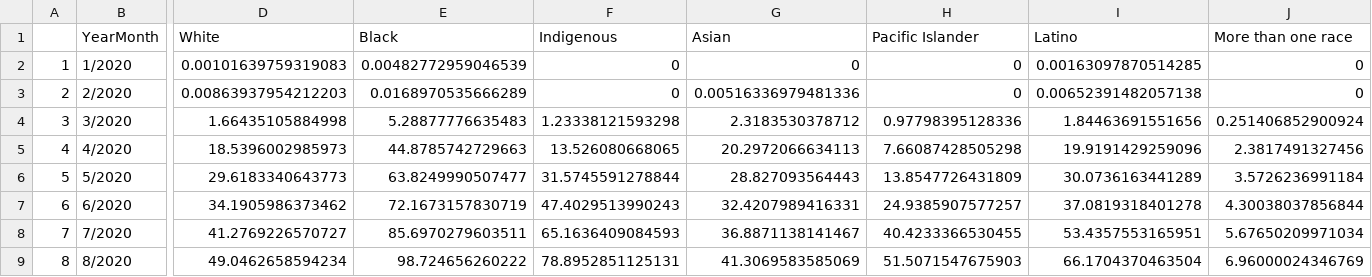
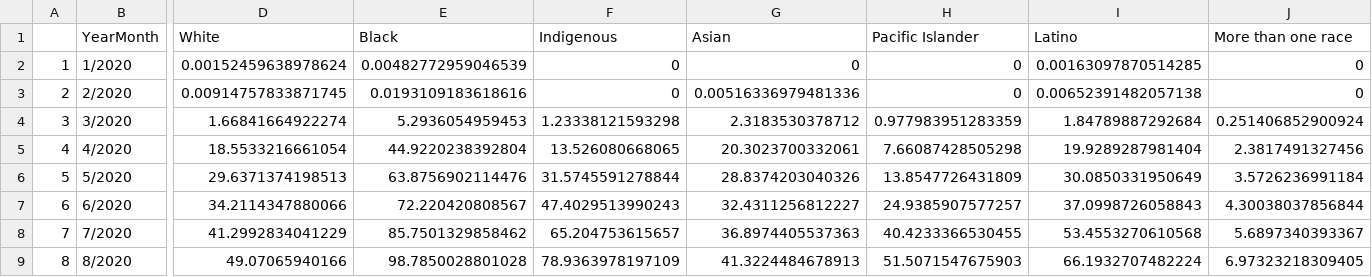
Before and after one commit to APM-Research-Lab/color-of-coronavirus, a CSV file: data_from_charts/chart_2.csv, drawn as a sheet; only a part is shown, gaps mark what is left out; the diff covers the shown part only; the diff names each change by its address in the sheet, - before the commit and + after, or states it on an @@ line.

```diff
--- a/data_from_charts/chart_2.csv
+++ b/data_from_charts/chart_2.csv
-D2 (White): 0.00101639759319083
+D2 (White): 0.00152459638978624
-D3 (White): 0.00863937954212203
+D3 (White): 0.00914757833871745
-E3 (Black): 0.0168970535666289
+E3 (Black): 0.0193109183618616
-D4 (White): 1.66435105884998
+D4 (White): 1.66841664922274
-E4 (Black): 5.28877776635483
+E4 (Black): 5.2936054959453
-H4 (Pacific Islander): 0.97798395128336
+H4 (Pacific Islander): 0.977983951283359
-I4 (Latino): 1.84463691551656
+I4 (Latino): 1.84789887292684
-D5 (White): 18.5396002985973
+D5 (White): 18.5533216661054
-E5 (Black): 44.8785742729663
+E5 (Black): 44.9220238392804
-G5 (Asian): 20.2972066634113
+G5 (Asian): 20.3023700332061
-I5 (Latino): 19.9191429259096
+I5 (Latino): 19.9289287981404
-D6 (White): 29.6183340643773
+D6 (White): 29.6371374198513
-E6 (Black): 63.8249990507477
+E6 (Black): 63.8756902114476
-G6 (Asian): 28.827093564443
+G6 (Asian): 28.8374203040326
-I6 (Latino): 30.0736163441289
+I6 (Latino): 30.0850331950649
-D7 (White): 34.1905986373462
+D7 (White): 34.2114347880066
-E7 (Black): 72.1673157830719
+E7 (Black): 72.220420808567
-G7 (Asian): 32.4207989416331
+G7 (Asian): 32.4311256812227
-I7 (Latino): 37.0819318401278
+I7 (Latino): 37.0998726058843
-D8 (White): 41.2769226570727
+D8 (White): 41.2992834041229
-E8 (Black): 85.6970279603511
+E8 (Black): 85.7501329858462
-F8 (Indigenous): 65.1636409084593
+F8 (Indigenous): 65.204753615657
-G8 (Asian): 36.8871138141467
+G8 (Asian): 36.8974405537363
-I8 (Latino): 53.4357553165951
+I8 (Latino): 53.4553270610568
-J8 (More than one race): 5.67650209971034
+J8 (More than one race): 5.6897340393367
-D9 (White): 49.0462658594234
+D9 (White): 49.07065940166
-E9 (Black): 98.724656260222
+E9 (Black): 98.7850028801028
-F9 (Indigenous): 78.8952851125131
+F9 (Indigenous): 78.9363978197109
-G9 (Asian): 41.3069583585069
+G9 (Asian): 41.3224484678913
-I9 (Latino): 66.1704370463504
+I9 (Latino): 66.1932707482224
-J9 (More than one race): 6.96000024346769
+J9 (More than one race): 6.97323218309405
```
Also changed, not shown: 133 edited cells elsewhere in this file, data_from_charts/asian-state-rates_for_map.csv, data_from_charts/chart_1.csv, 10 other files.
